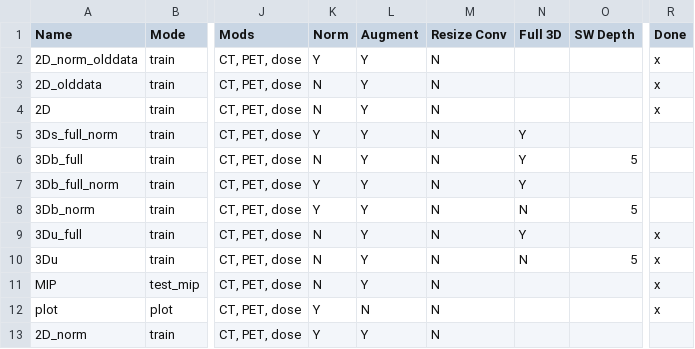
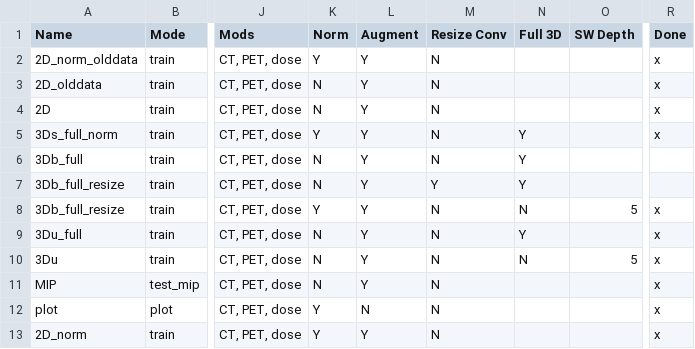
Before and after one commit to peternagy96/dose_estimator, a CSV file: dose_estimator/jobs.csv, drawn as a sheet; only a part is shown, gaps mark what is left out; the diff names each change by its address in the sheet, - before the commit and + after, or states it on an @@ line.

Commit message:
try 3D full with no downsampling and resize conv

```diff
--- a/dose_estimator/jobs.csv
+++ b/dose_estimator/jobs.csv
-R5 (Done): (empty)
+R5 (Done): x
-O6 (SW Depth): 5
+O6 (SW Depth): (empty)
-A7 (Name): 3Db_full_norm
+A7 (Name): 3Db_full_resize
-K7 (Norm): Y
+K7 (Norm): N
-M7 (Resize Conv): N
+M7 (Resize Conv): Y
-A8 (Name): 3Db_norm
+A8 (Name): 3Db_full_resize
-R8 (Done): (empty)
+R8 (Done): x
-R13 (Done): (empty)
+R13 (Done): x
```
